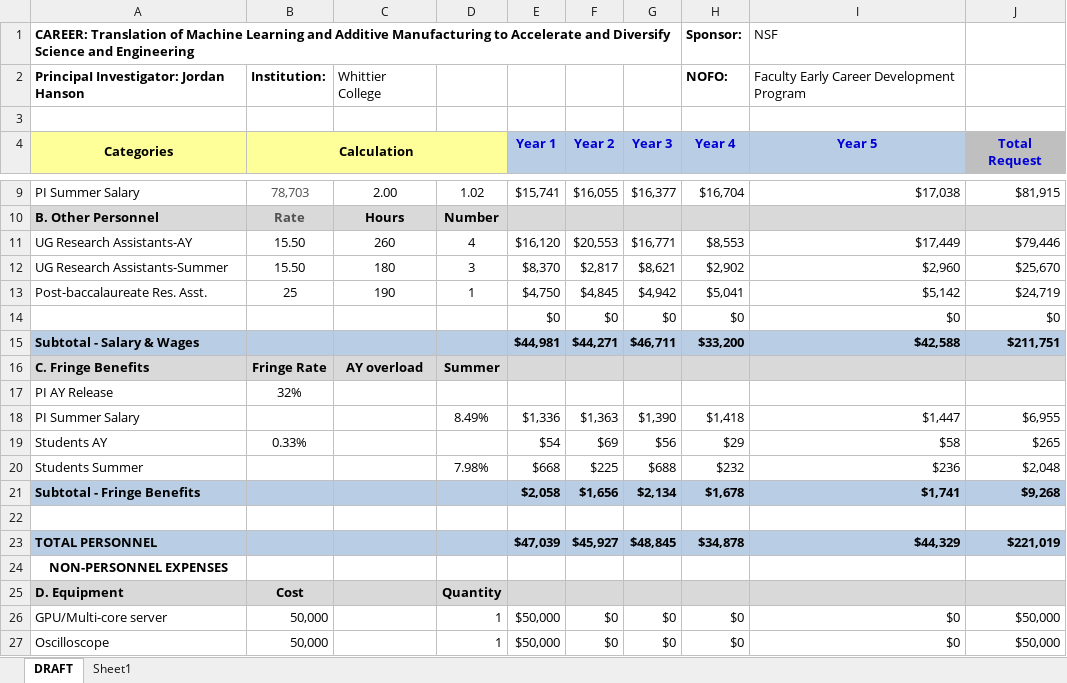
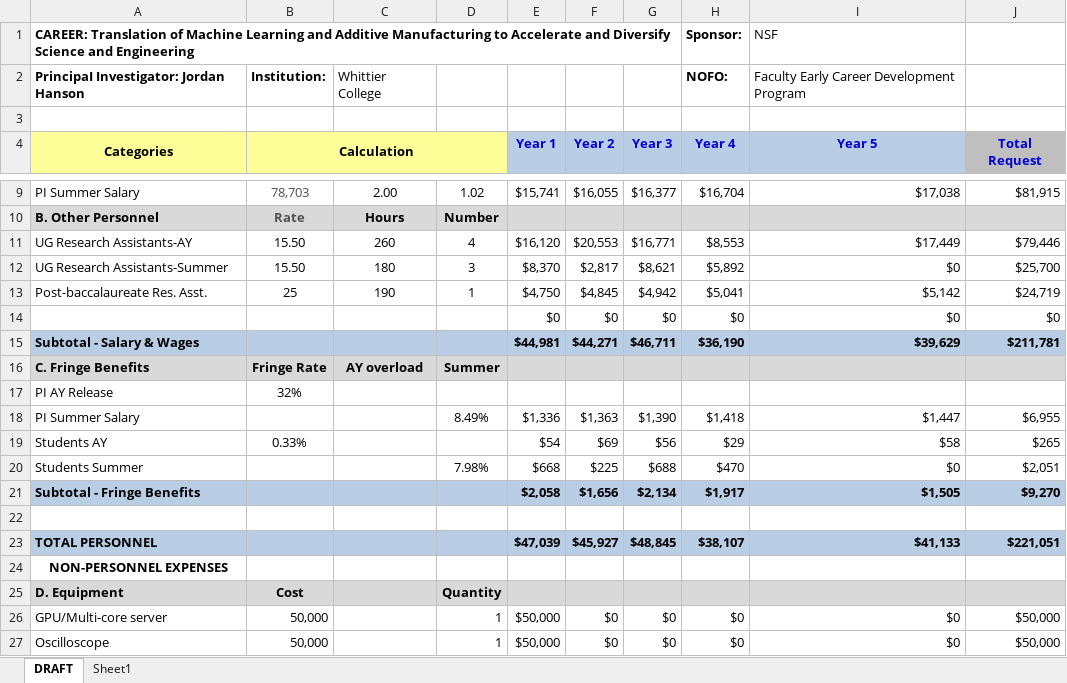
Before and after one commit to 918particle/NSF_CAREER, an Excel workbook: NSF_Career Budget_Hanson.xlsx, sheet DRAFT, drawn as a sheet; only a part is shown, gaps mark what is left out; values as stored, in another font and other column widths than the file's, no borders; the diff covers the shown part only; the diff names each change by its address in the sheet, - before the commit and + after, or states it on an @@ line.

Commit message:
project plan update, corresponding budget updates

```diff
--- a/NSF_Career Budget_Hanson.xlsx (sheet DRAFT)
+++ b/NSF_Career Budget_Hanson.xlsx (sheet DRAFT)
-H12 (Year 4): $2,902
+H12 (Year 4): $5,892
-I12 (Year 5): $2,960
+I12 (Year 5): $0
-J12 (Total Request): $25,670
+J12 (Total Request): $25,700
-H15 (Year 4): $33,200
+H15 (Year 4): $36,190
-I15 (Year 5): $42,588
+I15 (Year 5): $39,629
-J15 (Total Request): $211,751
+J15 (Total Request): $211,781
-H20 (Year 4): $232
+H20 (Year 4): $470
-I20 (Year 5): $236
+I20 (Year 5): $0
-J20 (Total Request): $2,048
+J20 (Total Request): $2,051
-H21 (Year 4): $1,678
+H21 (Year 4): $1,917
-I21 (Year 5): $1,741
+I21 (Year 5): $1,505
-J21 (Total Request): $9,268
+J21 (Total Request): $9,270
-H23 (Year 4): $34,878
+H23 (Year 4): $38,107
-I23 (Year 5): $44,329
+I23 (Year 5): $41,133
-J23 (Total Request): $221,019
+J23 (Total Request): $221,051
```
Also changed, not shown: 15 edited cells elsewhere in this sheet, 1 other file.
